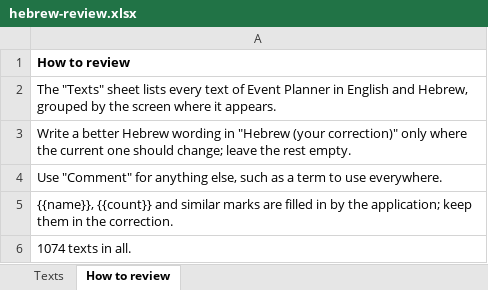
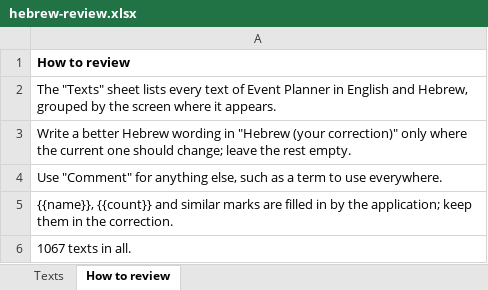
Before and after one commit to Tomerk87/event-planner, an Excel workbook: docs/hebrew-review.xlsx, sheet How to review, drawn as a sheet; values as stored, in another font and other column widths than the file's, no borders; the diff names each change by its address in the sheet, - before the commit and + after, or states it on an @@ line.

```diff
--- a/docs/hebrew-review.xlsx (sheet How to review)
+++ b/docs/hebrew-review.xlsx (sheet How to review)
-A6: 1074 texts in all.
+A6: 1067 texts in all.
```
Also changed, not shown: sheet Texts, docs/portuguese-review.xlsx, 16 other files.
